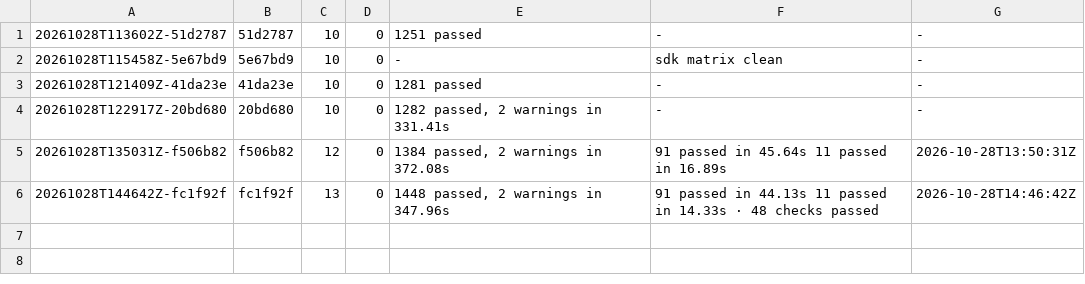
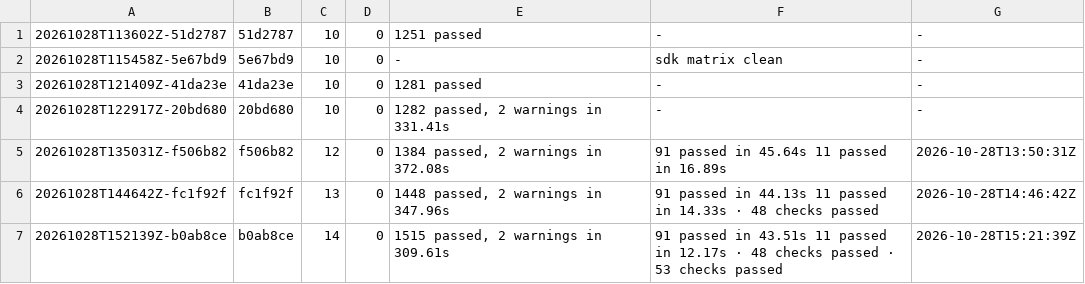
Before and after one commit to archnemix/Archx-Agent, a TSV file: docs/ci/RUNS.tsv, drawn as a sheet; the diff names each change by its address in the sheet, - before the commit and + after, or states it on an @@ line.

Commit message:
docs: the CI run that carries M32, and the numbers it produced
Run 20261028T152139Z-b0ab8ce is the first with the experimental acceptance step: 14 steps, 1515
tests on the runner, 48 coding and 53 experiment checks. Regenerated docs/ci from its logs,
widened the status column for the longer step name, and told the README why the cancelled runs
are not in its table.

Co-authored-by: arena-agent <297053741+arena-agent@users.noreply.github.com>

```diff
--- a/docs/ci/RUNS.tsv
+++ b/docs/ci/RUNS.tsv
+row 7: 20261028T152139Z-b0ab8ce | b0ab8ce | 14 | 0 | 1515 passed, 2 warnings in 309.61s | 91 passed in 43.51s 11 passed in 12.17s · 48 checks passed · 53 checks passed | 2026-10-28T15:21:39Z
```
Also changed, not shown: 6 other files.
